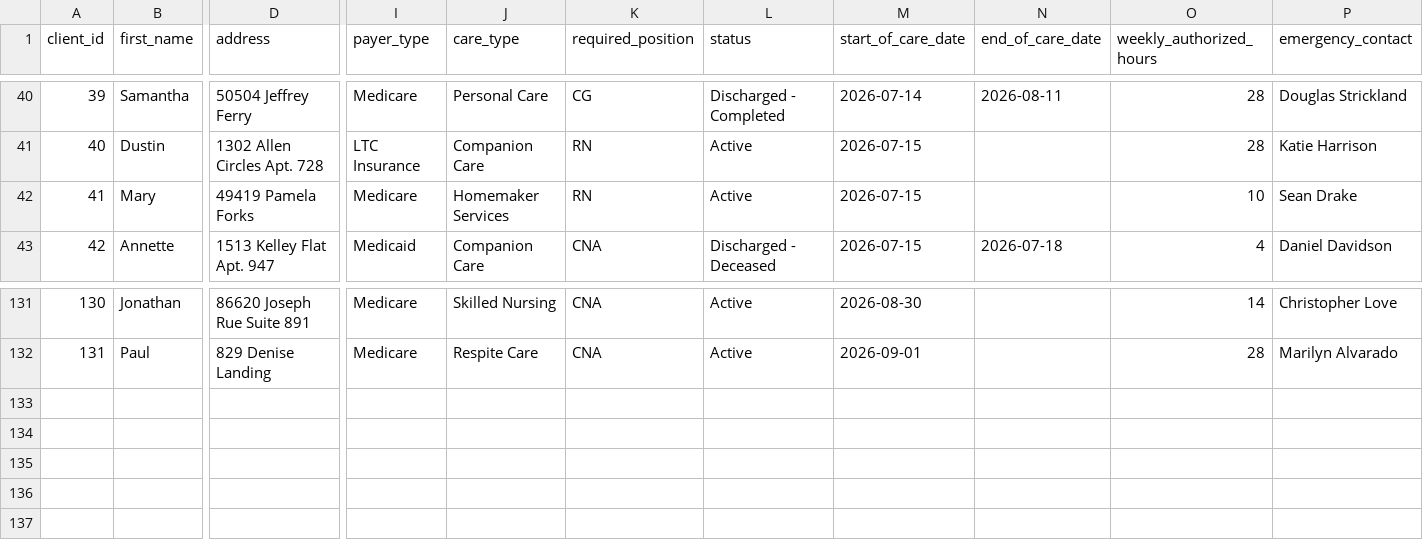
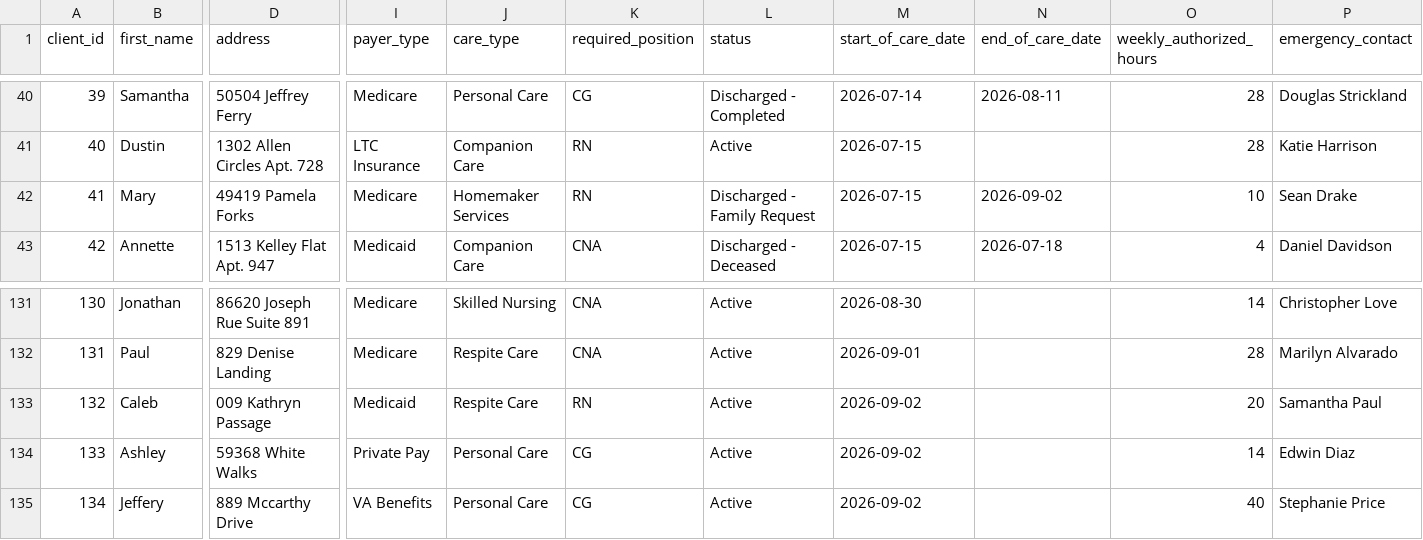
Before and after one commit to UzairNaumanTayyab/Work_Opportunity_Tax_Credit, a CSV file: Datasets/Clients.csv, drawn as a sheet; only a part is shown, gaps mark what is left out; rows hold the shown columns only; the diff names each change by its address in the sheet, - before the commit and + after, or states it on an @@ line.

```diff
--- a/Datasets/Clients.csv
+++ b/Datasets/Clients.csv
-L42 (status): Active
+L42 (status): Discharged - Family Request
-N42 (end_of_care_date): (empty)
+N42 (end_of_care_date): 2026-09-02
+row 133: 132 | Caleb | 009 Kathryn Passage | Medicaid | Respite Care | RN | Active | 2026-09-02 |  | 20 | Samantha Paul
+row 134: 133 | Ashley | 59368 White Walks | Private Pay | Personal Care | CG | Active | 2026-09-02 |  | 14 | Edwin Diaz
+row 135: 134 | Jeffery | 889 Mccarthy Drive | VA Benefits | Personal Care | CG | Active | 2026-09-02 |  | 40 | Stephanie Price
```
Also changed, not shown: 1 other file.
